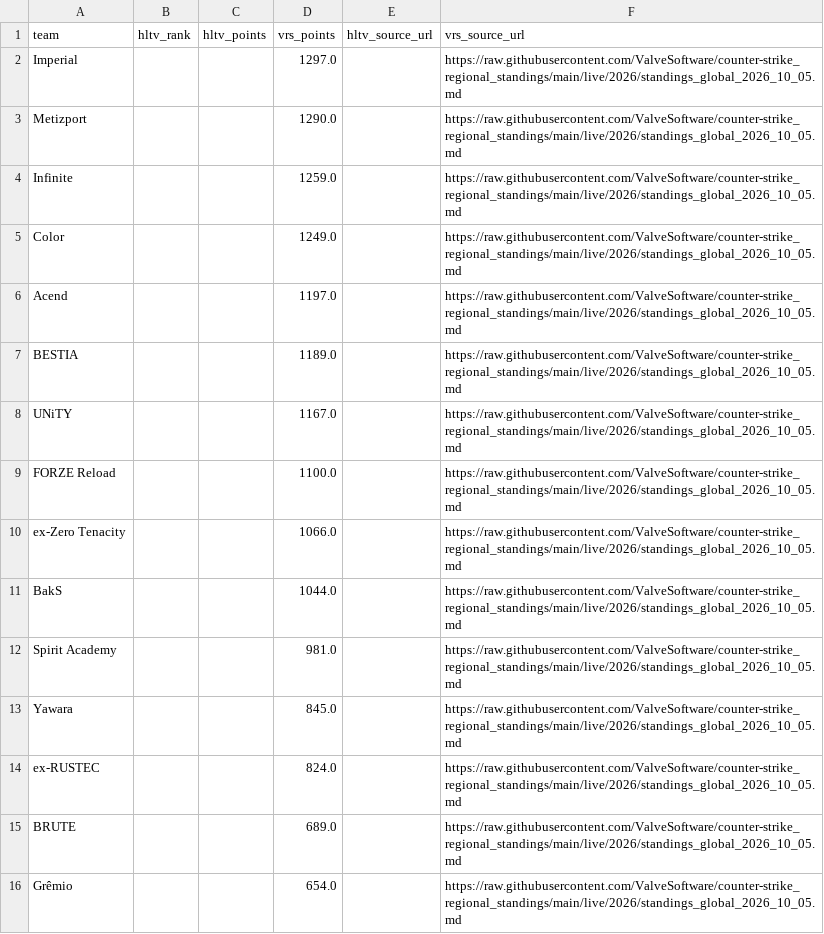
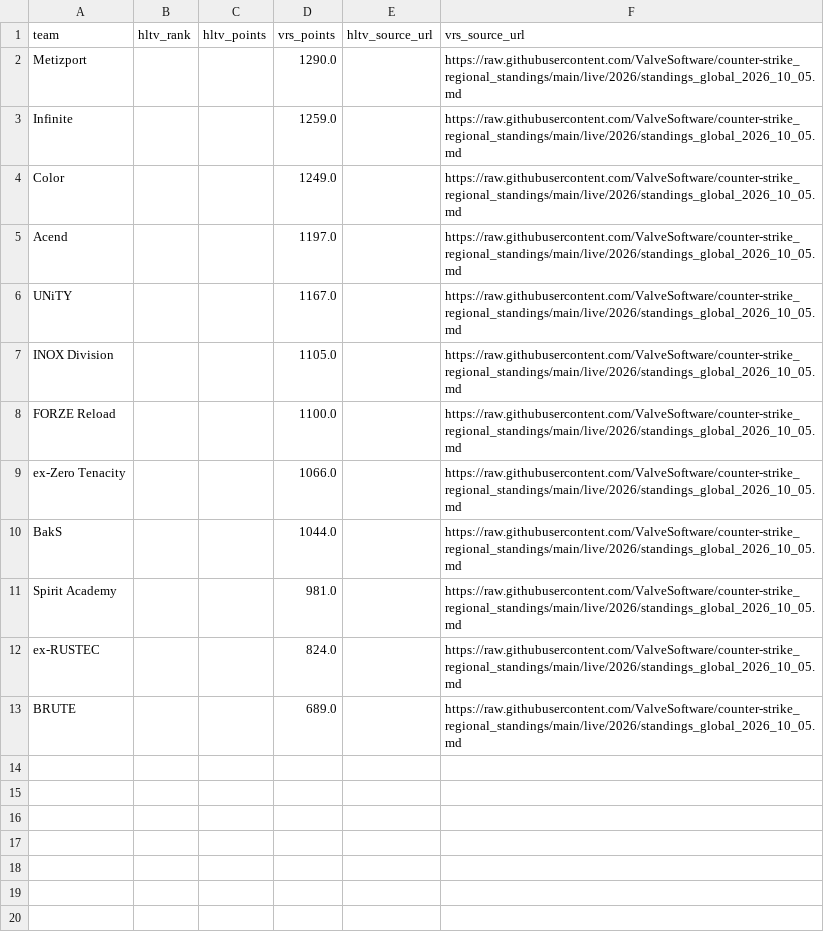
Before and after one commit to buffedlizard55-lab/MaltaProj1, a CSV file: refresh/data/ratings.csv, drawn as a sheet.

```diff
--- a/refresh/data/ratings.csv
+++ b/refresh/data/ratings.csv
@@ -1,3 +1,2 @@
 team,hltv_rank,hltv_points,vrs_points,hltv_source_url,vrs_source_url
-Imperial,,,1297.0,,https://raw.githubusercontent.com/ValveSoftware/counter-strike_regional_standings/main/live/2026/standings_global_2026_10_05.md
 Metizport,,,1290.0,,https://raw.githubusercontent.com/ValveSoftware/counter-strike_regional_standings/main/live/2026/standings_global_2026_10_05.md
@@ -6,4 +5,4 @@ Color,,,1249.0,,https://raw.githubusercontent.com/ValveSoftware/counter-strike_r
 Acend,,,1197.0,,https://raw.githubusercontent.com/ValveSoftware/counter-strike_regional_standings/main/live/2026/standings_global_2026_10_05.md
-BESTIA,,,1189.0,,https://raw.githubusercontent.com/ValveSoftware/counter-strike_regional_standings/main/live/2026/standings_global_2026_10_05.md
 UNiTY,,,1167.0,,https://raw.githubusercontent.com/ValveSoftware/counter-strike_regional_standings/main/live/2026/standings_global_2026_10_05.md
+INOX Division,,,1105.0,,https://raw.githubusercontent.com/ValveSoftware/counter-strike_regional_standings/main/live/2026/standings_global_2026_10_05.md
 FORZE Reload,,,1100.0,,https://raw.githubusercontent.com/ValveSoftware/counter-strike_regional_standings/main/live/2026/standings_global_2026_10_05.md
@@ -12,5 +11,3 @@ BakS,,,1044.0,,https://raw.githubusercontent.com/ValveSoftware/counter-strike_re
 Spirit Academy,,,981.0,,https://raw.githubusercontent.com/ValveSoftware/counter-strike_regional_standings/main/live/2026/standings_global_2026_10_05.md
-Yawara,,,845.0,,https://raw.githubusercontent.com/ValveSoftware/counter-strike_regional_standings/main/live/2026/standings_global_2026_10_05.md
 ex-RUSTEC,,,824.0,,https://raw.githubusercontent.com/ValveSoftware/counter-strike_regional_standings/main/live/2026/standings_global_2026_10_05.md
 BRUTE,,,689.0,,https://raw.githubusercontent.com/ValveSoftware/counter-strike_regional_standings/main/live/2026/standings_global_2026_10_05.md
-Grêmio,,,654.0,,https://raw.githubusercontent.com/ValveSoftware/counter-strike_regional_standings/main/live/2026/standings_global_2026_10_05.md
```
Also changed, not shown: refresh/data/current.csv, today/data/current.csv, 24 other files.
